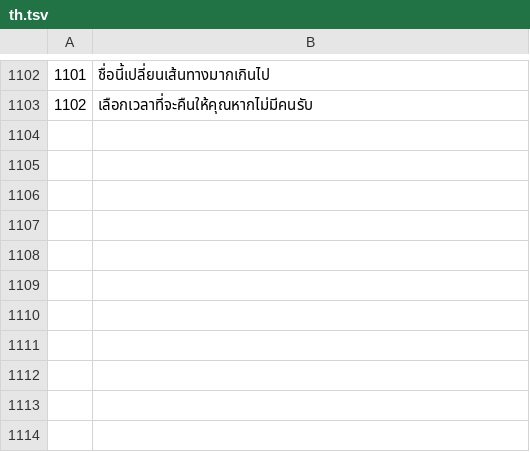
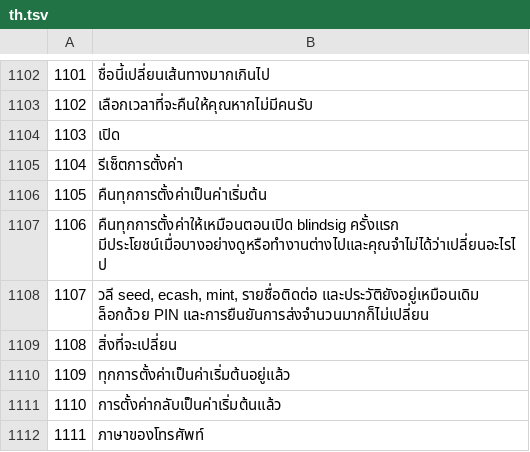
Before and after one commit to Random21m/blindsig, a TSV file: tools/i18n/tr/th.tsv, drawn as a sheet; only a part is shown, gaps mark what is left out.

```diff
--- a/tools/i18n/tr/th.tsv
+++ b/tools/i18n/tr/th.tsv
@@ -1103 +1103,10 @@
 1102	เลือกเวลาที่จะคืนให้คุณหากไม่มีคนรับ
+1103	เปิด
+1104	รีเซ็ตการตั้งค่า
+1105	คืนทุกการตั้งค่าเป็นค่าเริ่มต้น
+1106	คืนทุกการตั้งค่าให้เหมือนตอนเปิด blindsig ครั้งแรก มีประโยชน์เมื่อบางอย่างดูหรือทำงานต่างไปและคุณจำไม่ได้ว่าเปลี่ยนอะไรไป
+1107	วลี seed, ecash, mint, รายชื่อติดต่อ และประวัติยังอยู่เหมือนเดิม ล็อกด้วย PIN และการยืนยันการส่งจำนวนมากก็ไม่เปลี่ยน
+1108	สิ่งที่จะเปลี่ยน
+1109	ทุกการตั้งค่าเป็นค่าเริ่มต้นอยู่แล้ว
+1110	การตั้งค่ากลับเป็นค่าเริ่มต้นแล้ว
+1111	ภาษาของโทรศัพท์
```
Also changed, not shown: tools/i18n/tr/ar.tsv, tools/i18n/tr/de.tsv, 45 other files.
